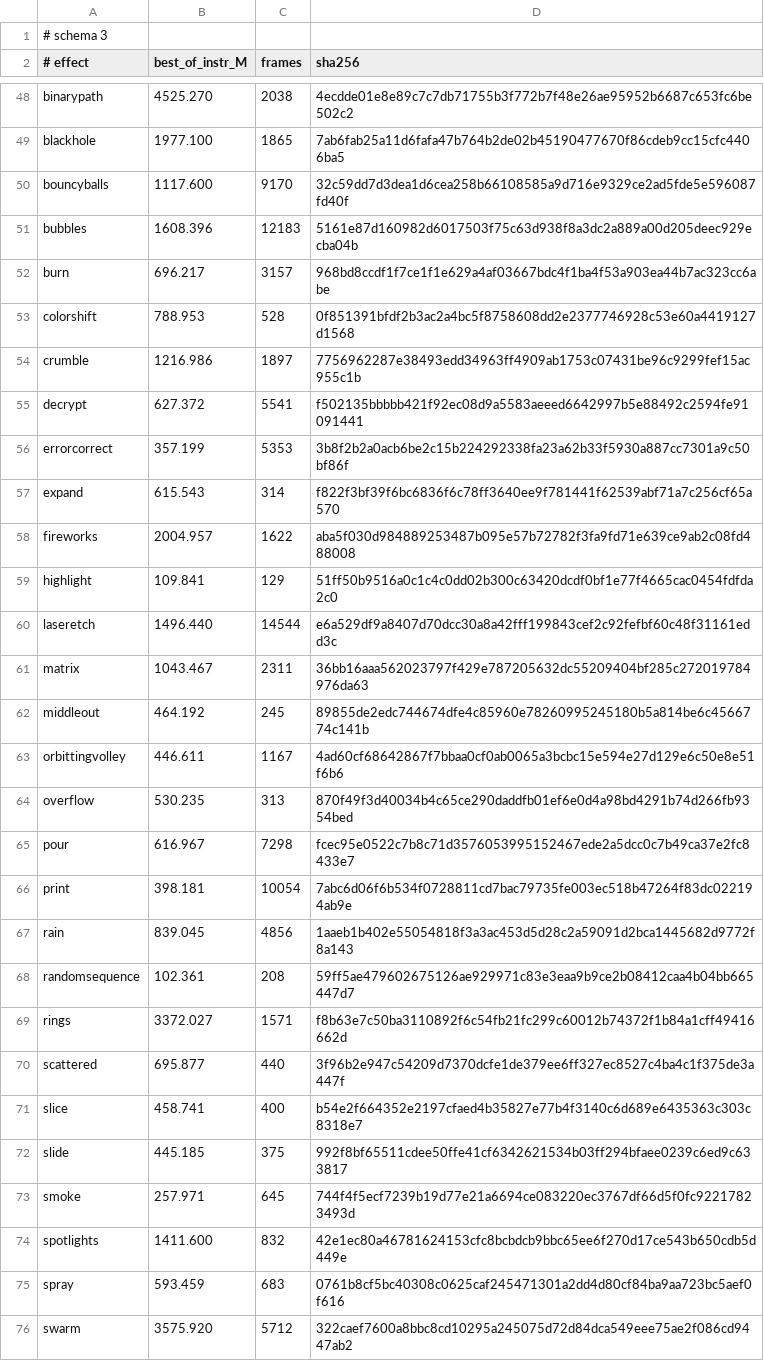
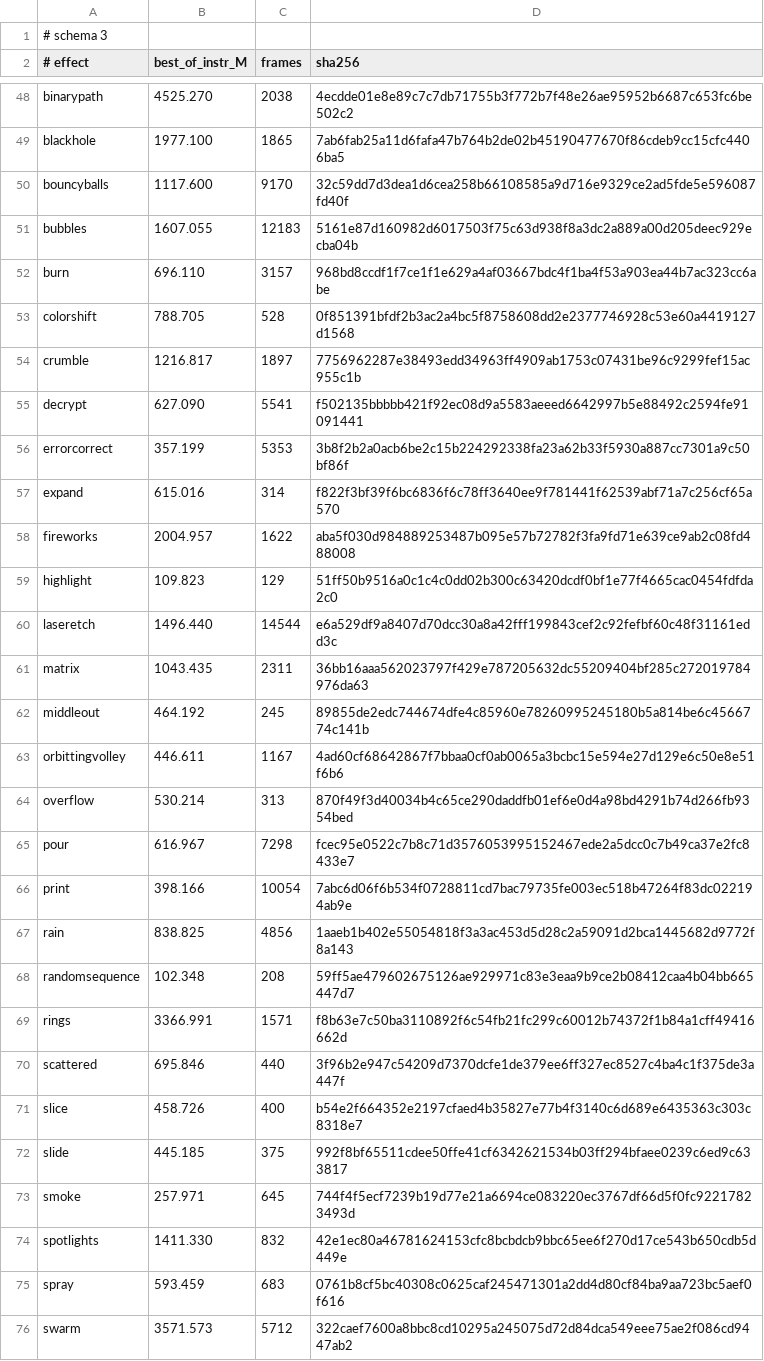
Before and after one commit to blackopsrepl/glyphfx, a TSV file: tools/perf/baseline.tsv, drawn as a sheet; only a part is shown, gaps mark what is left out; the diff covers the shown part only.

```diff
--- a/tools/perf/baseline.tsv
+++ b/tools/perf/baseline.tsv
@@ -50,27 +50,27 @@ blackhole	1977.100	1865	7ab6fab25a11d6fafa47b764b2de02b45190477670f86cdeb9cc15cf
 bouncyballs	1117.600	9170	32c59dd7d3dea1d6cea258b66108585a9d716e9329ce2ad5fde5e596087fd40f
-bubbles	1608.396	12183	5161e87d160982d6017503f75c63d938f8a3dc2a889a00d205deec929ecba04b
-burn	696.217	3157	968bd8ccdf1f7ce1f1e629a4af03667bdc4f1ba4f53a903ea44b7ac323cc6abe
-colorshift	788.953	528	0f851391bfdf2b3ac2a4bc5f8758608dd2e2377746928c53e60a4419127d1568
-crumble	1216.986	1897	7756962287e38493edd34963ff4909ab1753c07431be96c9299fef15ac955c1b
-decrypt	627.372	5541	f502135bbbbb421f92ec08d9a5583aeeed6642997b5e88492c2594fe91091441
+bubbles	1607.055	12183	5161e87d160982d6017503f75c63d938f8a3dc2a889a00d205deec929ecba04b
+burn	696.110	3157	968bd8ccdf1f7ce1f1e629a4af03667bdc4f1ba4f53a903ea44b7ac323cc6abe
+colorshift	788.705	528	0f851391bfdf2b3ac2a4bc5f8758608dd2e2377746928c53e60a4419127d1568
+crumble	1216.817	1897	7756962287e38493edd34963ff4909ab1753c07431be96c9299fef15ac955c1b
+decrypt	627.090	5541	f502135bbbbb421f92ec08d9a5583aeeed6642997b5e88492c2594fe91091441
 errorcorrect	357.199	5353	3b8f2b2a0acb6be2c15b224292338fa23a62b33f5930a887cc7301a9c50bf86f
-expand	615.543	314	f822f3bf39f6bc6836f6c78ff3640ee9f781441f62539abf71a7c256cf65a570
+expand	615.016	314	f822f3bf39f6bc6836f6c78ff3640ee9f781441f62539abf71a7c256cf65a570
 fireworks	2004.957	1622	aba5f030d984889253487b095e57b72782f3fa9fd71e639ce9ab2c08fd488008
-highlight	109.841	129	51ff50b9516a0c1c4c0dd02b300c63420dcdf0bf1e77f4665cac0454fdfda2c0
+highlight	109.823	129	51ff50b9516a0c1c4c0dd02b300c63420dcdf0bf1e77f4665cac0454fdfda2c0
 laseretch	1496.440	14544	e6a529df9a8407d70dcc30a8a42fff199843cef2c92fefbf60c48f31161edd3c
-matrix	1043.467	2311	36bb16aaa562023797f429e787205632dc55209404bf285c272019784976da63
+matrix	1043.435	2311	36bb16aaa562023797f429e787205632dc55209404bf285c272019784976da63
 middleout	464.192	245	89855de2edc744674dfe4c85960e78260995245180b5a814be6c4566774c141b
 orbittingvolley	446.611	1167	4ad60cf68642867f7bbaa0cf0ab0065a3bcbc15e594e27d129e6c50e8e51f6b6
-overflow	530.235	313	870f49f3d40034b4c65ce290daddfb01ef6e0d4a98bd4291b74d266fb9354bed
+overflow	530.214	313	870f49f3d40034b4c65ce290daddfb01ef6e0d4a98bd4291b74d266fb9354bed
 pour	616.967	7298	fcec95e0522c7b8c71d3576053995152467ede2a5dcc0c7b49ca37e2fc8433e7
-print	398.181	10054	7abc6d06f6b534f0728811cd7bac79735fe003ec518b47264f83dc022194ab9e
-rain	839.045	4856	1aaeb1b402e55054818f3a3ac453d5d28c2a59091d2bca1445682d9772f8a143
-randomsequence	102.361	208	59ff5ae479602675126ae929971c83e3eaa9b9ce2b08412caa4b04bb665447d7
-rings	3372.027	1571	f8b63e7c50ba3110892f6c54fb21fc299c60012b74372f1b84a1cff49416662d
-scattered	695.877	440	3f96b2e947c54209d7370dcfe1de379ee6ff327ec8527c4ba4c1f375de3a447f
-slice	458.741	400	b54e2f664352e2197cfaed4b35827e77b4f3140c6d689e6435363c303c8318e7
+print	398.166	10054	7abc6d06f6b534f0728811cd7bac79735fe003ec518b47264f83dc022194ab9e
+rain	838.825	4856	1aaeb1b402e55054818f3a3ac453d5d28c2a59091d2bca1445682d9772f8a143
+randomsequence	102.348	208	59ff5ae479602675126ae929971c83e3eaa9b9ce2b08412caa4b04bb665447d7
+rings	3366.991	1571	f8b63e7c50ba3110892f6c54fb21fc299c60012b74372f1b84a1cff49416662d
+scattered	695.846	440	3f96b2e947c54209d7370dcfe1de379ee6ff327ec8527c4ba4c1f375de3a447f
+slice	458.726	400	b54e2f664352e2197cfaed4b35827e77b4f3140c6d689e6435363c303c8318e7
 slide	445.185	375	992f8bf65511cdee50ffe41cf6342621534b03ff294bfaee0239c6ed9c633817
 smoke	257.971	645	744f4f5ecf7239b19d77e21a6694ce083220ec3767df66d5f0fc92217823493d
-spotlights	1411.600	832	42e1ec80a46781624153cfc8bcbdcb9bbc65ee6f270d17ce543b650cdb5d449e
+spotlights	1411.330	832	42e1ec80a46781624153cfc8bcbdcb9bbc65ee6f270d17ce543b650cdb5d449e
 spray	593.459	683	0761b8cf5bc40308c0625caf245471301a2dd4d80cf84ba9aa723bc5aef0f616
-swarm	3575.920	5712	322caef7600a8bbc8cd10295a245075d72d84dca549eee75ae2f086cd9447ab2
+swarm	3571.573	5712	322caef7600a8bbc8cd10295a245075d72d84dca549eee75ae2f086cd9447ab2
```
Also changed, not shown: 1 added row and 9 edited cells elsewhere in this file, 21 other files.
